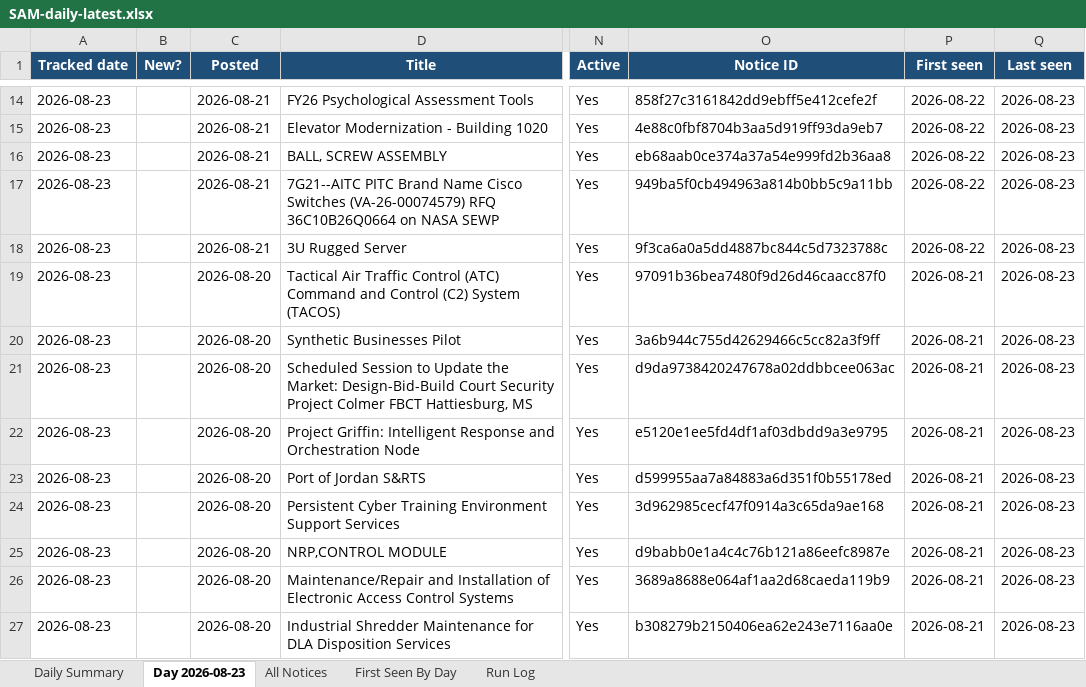
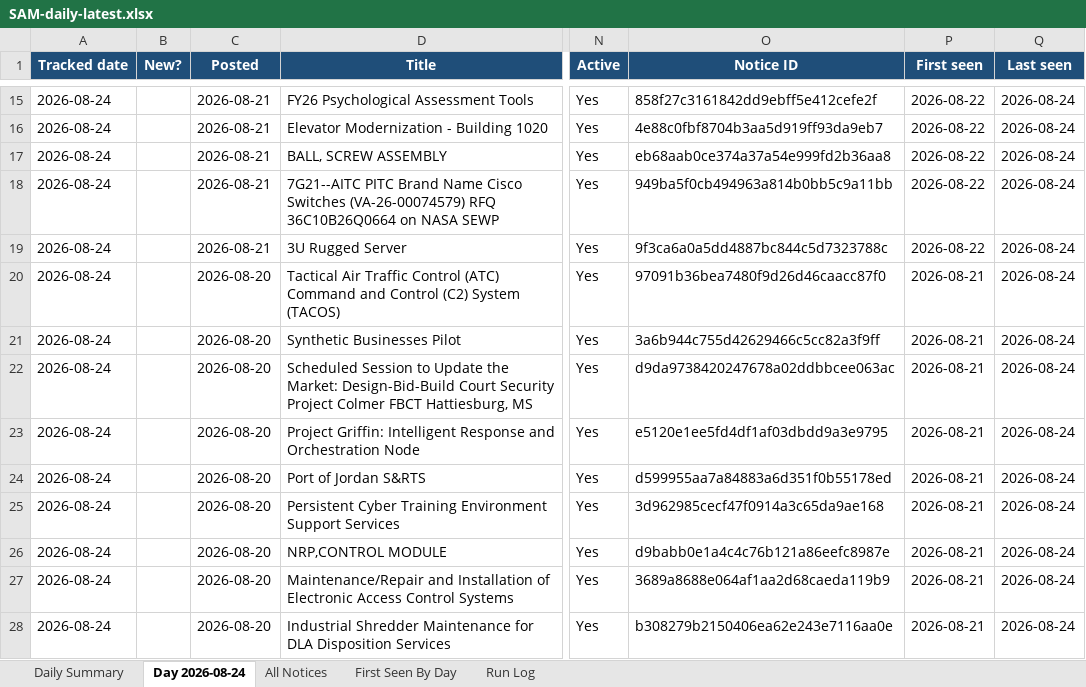
Before and after one commit to biscuitdh/44aa9566-3f78-4f70-9255-8cc9b8d7e019, an Excel workbook: docs/v/SAM-daily-latest.xlsx, sheet Day 2026-08-24, drawn as a sheet; only a part is shown, gaps mark what is left out; values as stored, in another font and other column widths than the file's, no borders; addresses are those after the commit; the diff covers the shown part only; the diff names each change by its address in the sheet, - before the commit and + after, or states it on an @@ line.

```diff
--- a/docs/v/SAM-daily-latest.xlsx (sheet Day 2026-08-24)
+++ b/docs/v/SAM-daily-latest.xlsx (sheet Day 2026-08-24)
-sheet tab: Day 2026-08-23
+sheet tab: Day 2026-08-24
-A15:A28 (Tracked date): 2026-08-23
+A15:A28 (Tracked date): 2026-08-24
-Q15:Q28 (Last seen): 2026-08-23
+Q15:Q28 (Last seen): 2026-08-24
```
Also changed, not shown: 1 added row, 1 removed row and 118 edited cells elsewhere in this sheet, sheet All Notices, sheet First Seen By Day, sheet Run Log, sheet Daily Summary, 19 other files.
